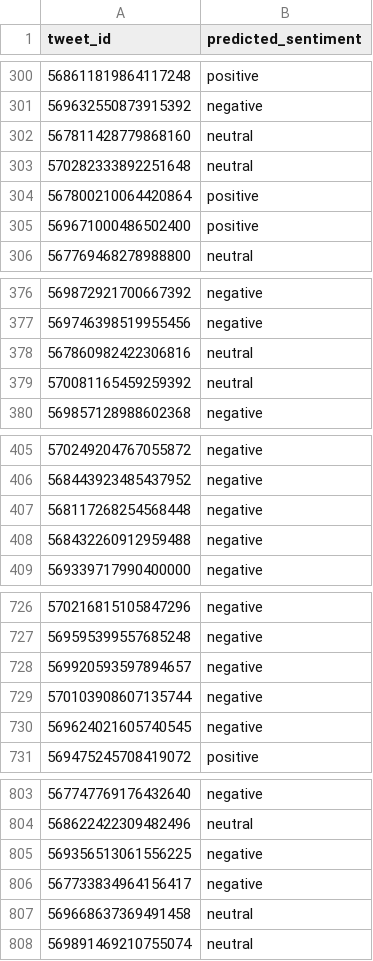
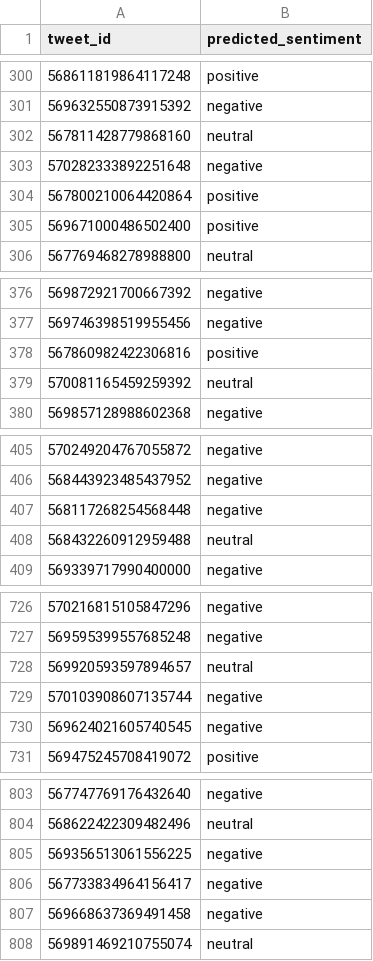
Before and after one commit to surya-4409/SkyPulse-NLP, a CSV file: output/sentiment_predictions.csv, drawn as a sheet; only a part is shown, gaps mark what is left out; the diff covers the shown part only.

Commit message:
Final submission with all artifacts and dataset

```diff
--- a/output/sentiment_predictions.csv
+++ b/output/sentiment_predictions.csv
@@ -302,3 +302,3 @@ tweet_id,predicted_sentiment
 567811428779868160,neutral
-570282333892251648,neutral
+570282333892251648,negative
 567800210064420864,positive
@@ -377,3 +377,3 @@ tweet_id,predicted_sentiment
 569746398519955456,negative
-567860982422306816,neutral
+567860982422306816,positive
 570081165459259392,neutral
@@ -407,3 +407,3 @@ tweet_id,predicted_sentiment
 568117268254568448,negative
-568432260912959488,negative
+568432260912959488,neutral
 569339717990400000,negative
@@ -727,3 +727,3 @@ tweet_id,predicted_sentiment
 569595399557685248,negative
-569920593597894657,negative
+569920593597894657,neutral
 570103908607135744,negative
@@ -806,3 +806,3 @@ tweet_id,predicted_sentiment
 567733834964156417,negative
-569668637369491458,neutral
+569668637369491458,negative
 569891469210755074,neutral
```
Also changed, not shown: 4 edited cells elsewhere in this file, 8 other files.
